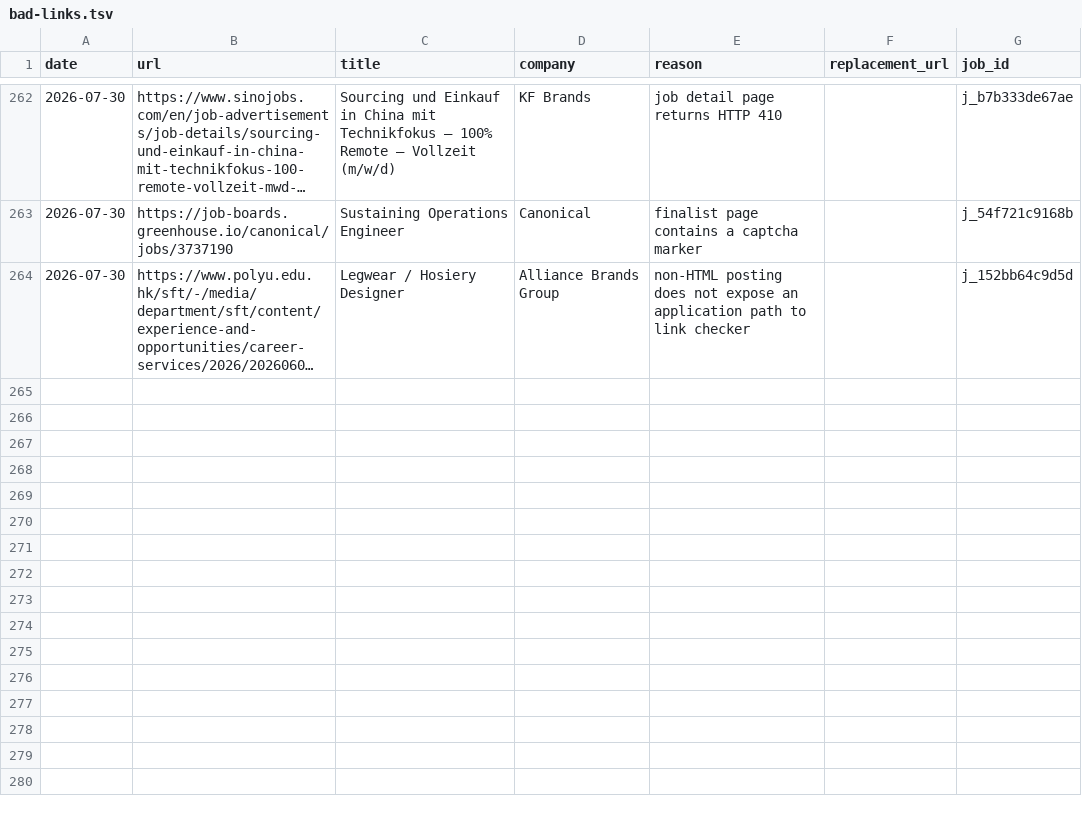
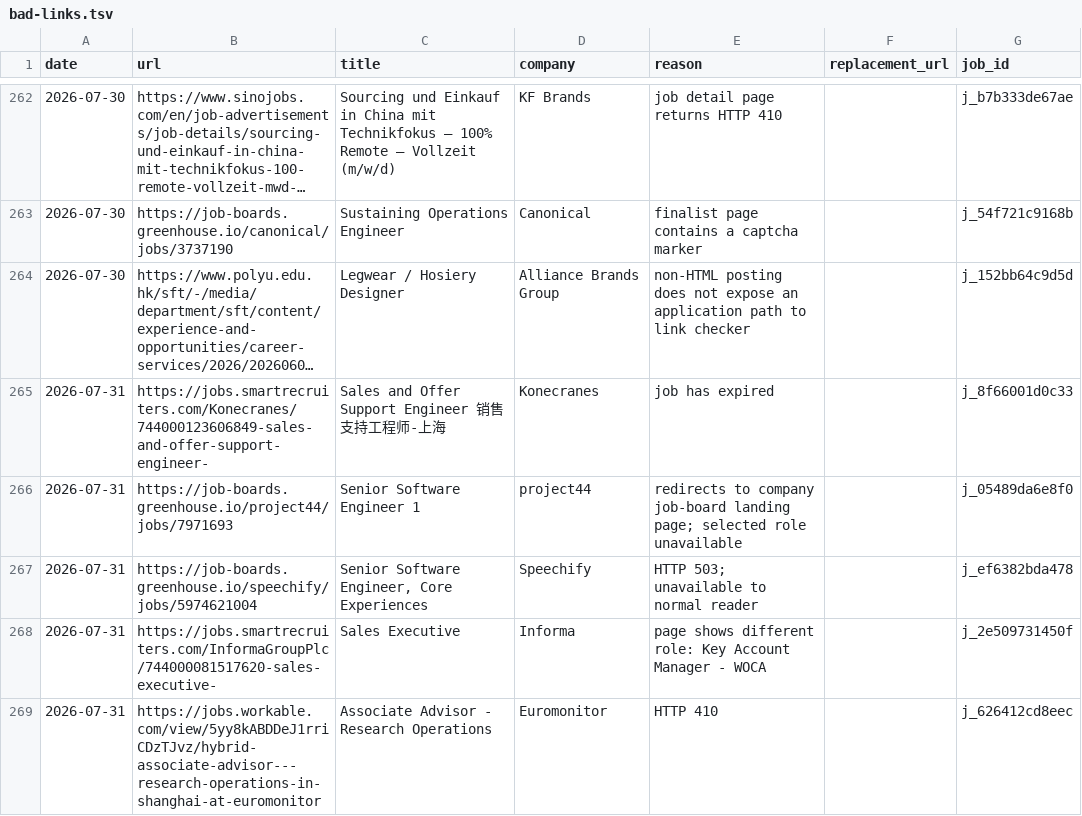
Before and after one commit to LiuKay/find_work, a TSV file: job-picks/bad-links.tsv, drawn as a sheet; only a part is shown, gaps mark what is left out; long unchanged cells end in …; the diff names each change by its address in the sheet, - before the commit and + after, or states it on an @@ line.

```diff
--- a/job-picks/bad-links.tsv
+++ b/job-picks/bad-links.tsv
+row 265: 2026-07-31 | https://jobs.smartrecruiters.com/Konecranes/744000123606849-sales-and-offer-support-engineer- | Sales and Offer Support Engineer 销售支持工程师-上海 | Konecranes | job has expired |  | j_8f66001d0c33
+row 266: 2026-07-31 | https://job-boards.greenhouse.io/project44/jobs/7971693 | Senior Software Engineer 1 | project44 | redirects to company job-board landing page; selected role unavailable |  | j_05489da6e8f0
+row 267: 2026-07-31 | https://job-boards.greenhouse.io/speechify/jobs/5974621004 | Senior Software Engineer, Core Experiences | Speechify | HTTP 503; unavailable to normal reader |  | j_ef6382bda478
+row 268: 2026-07-31 | https://jobs.smartrecruiters.com/InformaGroupPlc/744000081517620-sales-executive- | Sales Executive | Informa | page shows different role: Key Account Manager - WOCA |  | j_2e509731450f
+row 269: 2026-07-31 | https://jobs.workable.com/view/5yy8kABDDeJ1rriCDzTJvz/hybrid-associate-advisor---research-operations-in-shanghai-at-euromonitor | Associate Advisor - Research Operations | Euromonitor | HTTP 410 |  | j_626412cd8eec
```
Also changed, not shown: job-picks/seen-jobs.tsv, 6 other files.
